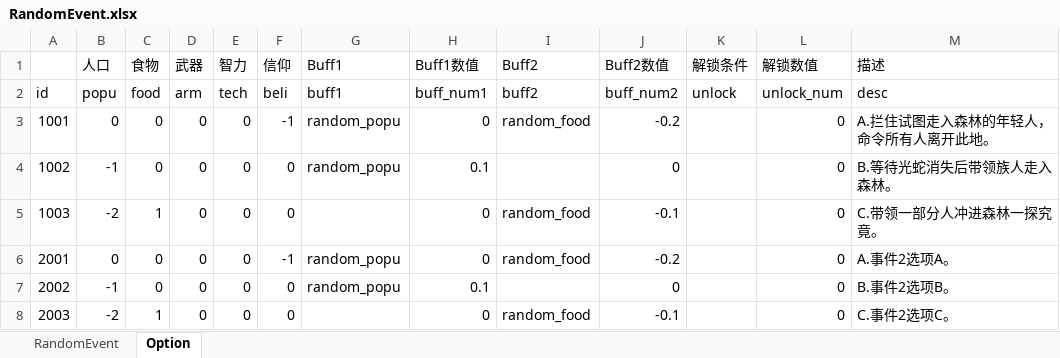
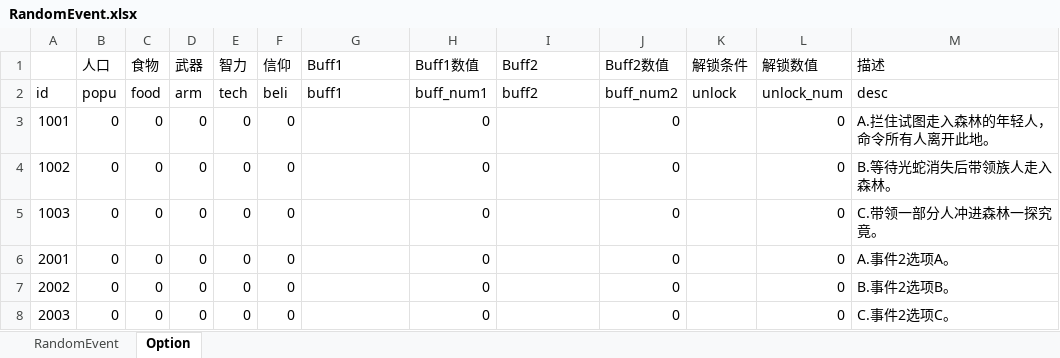
Before and after one commit to MiniGame33/MiniGame, an Excel workbook: minigame33/Assets/Editor/ExcelTools/xlsx/RandomEvent.xlsx, sheet Option, drawn as a sheet; only a part is shown; values as stored, in another font and other column widths than the file's, no borders; the diff names each change by its address in the sheet, - before the commit and + after, or states it on an @@ line.

```diff
--- a/minigame33/Assets/Editor/ExcelTools/xlsx/RandomEvent.xlsx (sheet Option)
+++ b/minigame33/Assets/Editor/ExcelTools/xlsx/RandomEvent.xlsx (sheet Option)
-F3 (信仰): -1
+F3 (信仰): 0
-G3:G4 (Buff1): random_popu
+G3:G4 (Buff1): (empty)
-I3 (Buff2): random_food
+I3 (Buff2): (empty)
-J3 (Buff2数值): -0.2
+J3 (Buff2数值): 0
-B4 (人口): -1
+B4 (人口): 0
-H4 (Buff1数值): 0.1
+H4 (Buff1数值): 0
-B5 (人口): -2
+B5 (人口): 0
-C5 (食物): 1
+C5 (食物): 0
-I5:I6 (Buff2): random_food
+I5:I6 (Buff2): (empty)
-J5 (Buff2数值): -0.1
+J5 (Buff2数值): 0
-F6 (信仰): -1
+F6 (信仰): 0
-G6:G7 (Buff1): random_popu
+G6:G7 (Buff1): (empty)
-J6 (Buff2数值): -0.2
+J6 (Buff2数值): 0
-B7 (人口): -1
+B7 (人口): 0
-H7 (Buff1数值): 0.1
+H7 (Buff1数值): 0
-B8 (人口): -2
+B8 (人口): 0
-C8 (食物): 1
+C8 (食物): 0
-I8 (Buff2): random_food
+I8 (Buff2): (empty)
-J8 (Buff2数值): -0.1
+J8 (Buff2数值): 0
```
Also changed, not shown: minigame33/Assets/Editor/ExcelTools/xlsx/Global.xlsx, 5 other files.
